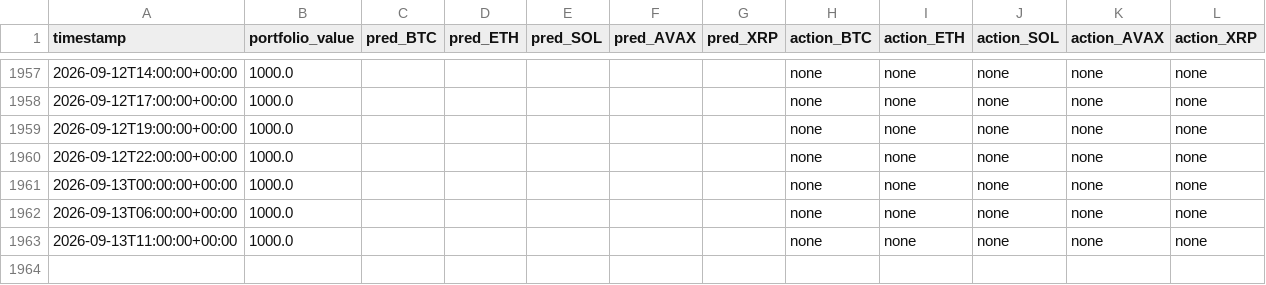
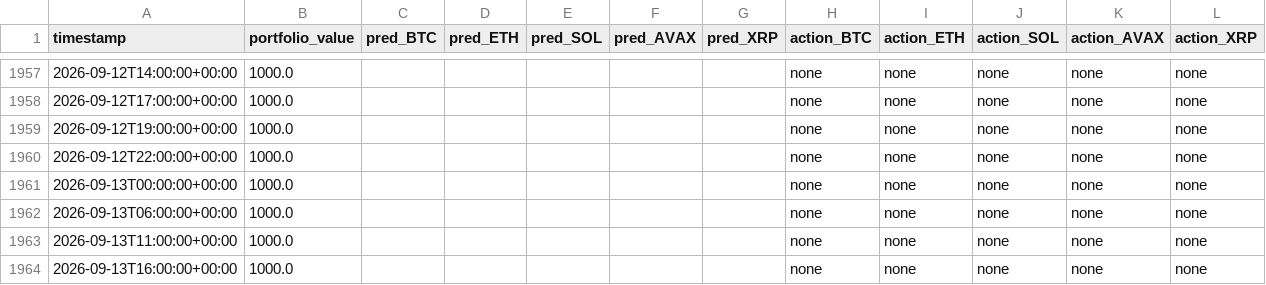
Before and after one commit to MaximeBre/hl-carry, a CSV file: outputs/performance_log.csv, drawn as a sheet; only a part is shown, gaps mark what is left out.

```diff
--- a/outputs/performance_log.csv
+++ b/outputs/performance_log.csv
@@ -1963 +1963,2 @@ timestamp,portfolio_value,pred_BTC,pred_ETH,pred_SOL,pred_AVAX,pred_XRP,action_B
 2026-09-13T11:00:00+00:00,1000.0,,,,,,none,none,none,none,none
+2026-09-13T16:00:00+00:00,1000.0,,,,,,none,none,none,none,none
```
Also changed, not shown: 2 other files.
